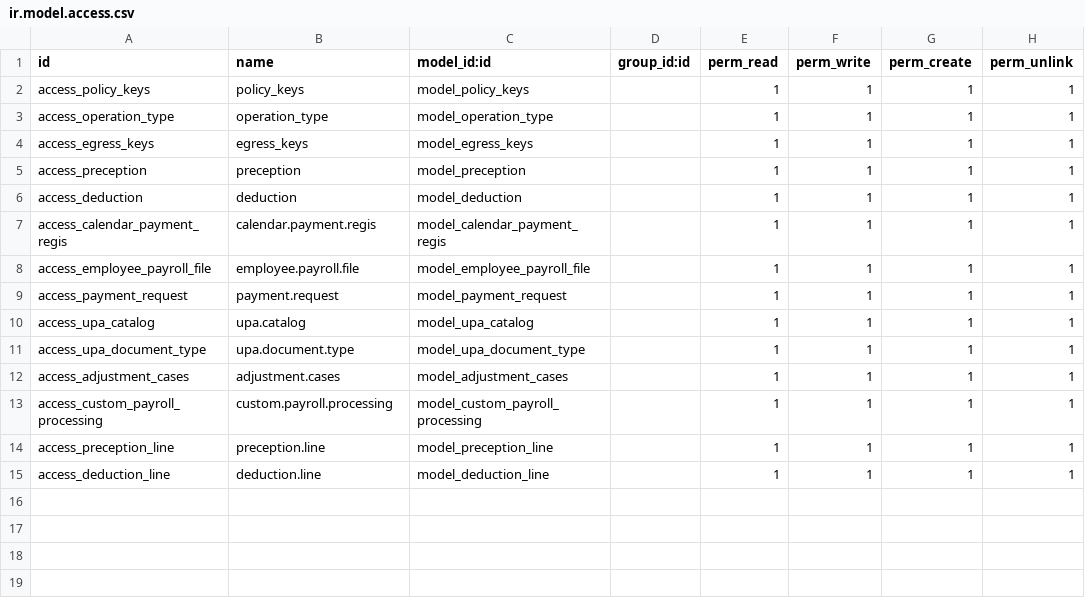
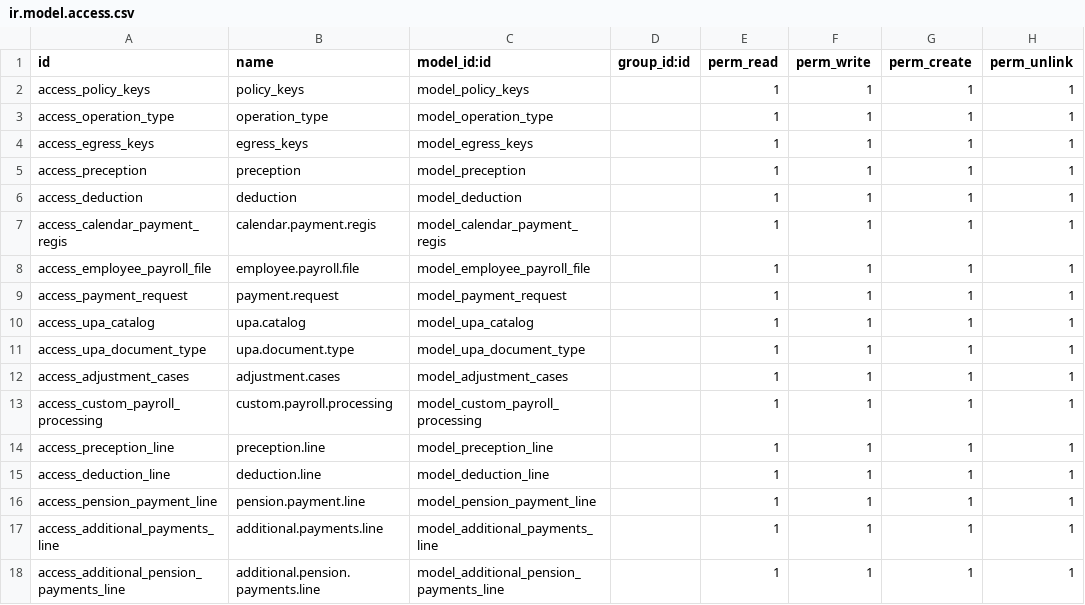
Before and after one commit to Mit-Mut/UNAM-TEST, a CSV file: jt_payroll_payment/security/ir.model.access.csv, drawn as a sheet.

Commit message:
[ADD]Added code for Check control: 1.2.2 Request for checks by the agencies, 1.2.3 Check log, check registration report with complete translation, Project: 95.3(First Part), 204,206,207,208,209,210,211,212, Investment: 249,350, payroll feedback: 1, payroll change request 2.2(3,4,5),2.3(1.1,1.2,1.3,1.4,1.5,1.6,1.7,1.8,1.9), 2.3.2,2.3.3,2.3.4

```diff
--- a/jt_payroll_payment/security/ir.model.access.csv
+++ b/jt_payroll_payment/security/ir.model.access.csv
@@ -15 +15,4 @@ access_preception_line,preception.line,model_preception_line,,1,1,1,1
 access_deduction_line,deduction.line,model_deduction_line,,1,1,1,1
+access_pension_payment_line,pension.payment.line,model_pension_payment_line,,1,1,1,1
+access_additional_payments_line,additional.payments.line,model_additional_payments_line,,1,1,1,1
+access_additional_pension_payments_line,additional.pension.payments.line,model_additional_pension_payments_line,,1,1,1,1
```
Also changed, not shown: jt_check_controls/security/ir.model.access.csv, 34 other files.
